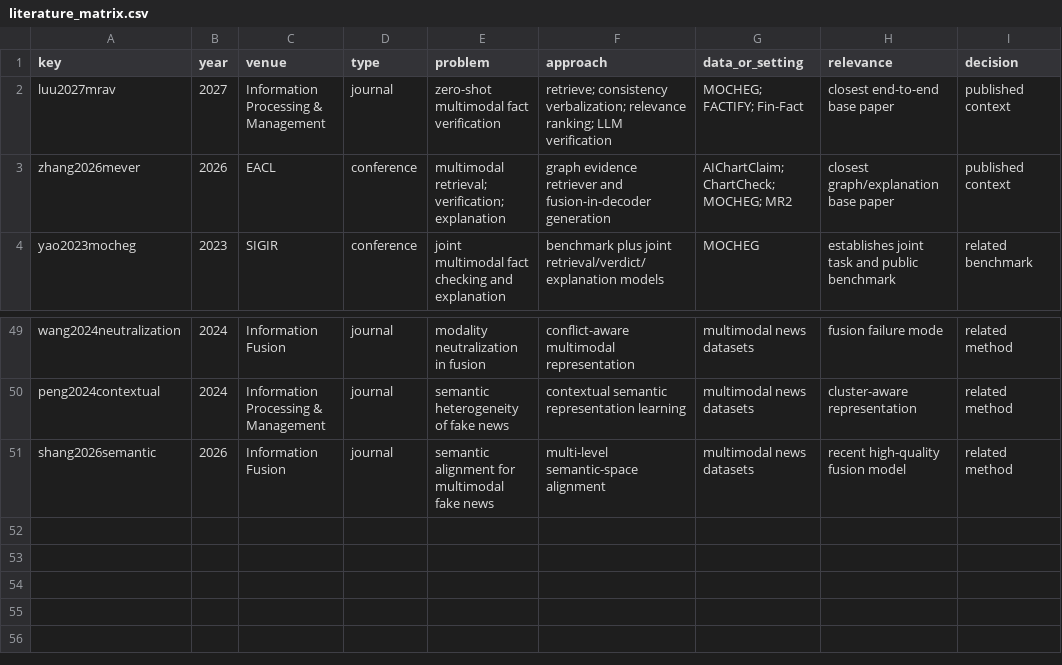
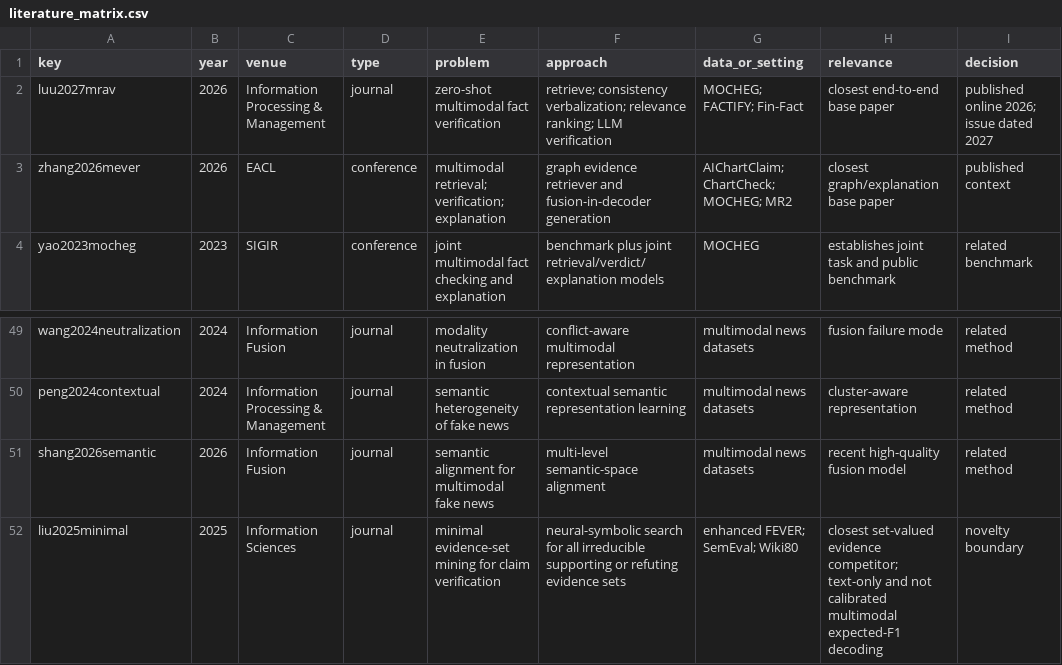
Before and after one commit to shasabbir/tpg-fact, a CSV file: research/literature_matrix.csv, drawn as a sheet; only a part is shown, gaps mark what is left out.

```diff
--- a/research/literature_matrix.csv
+++ b/research/literature_matrix.csv
@@ -1,3 +1,3 @@
 key,year,venue,type,problem,approach,data_or_setting,relevance,decision
-luu2027mrav,2027,"Information Processing & Management",journal,"zero-shot multimodal fact verification","retrieve; consistency verbalization; relevance ranking; LLM verification","MOCHEG; FACTIFY; Fin-Fact","closest end-to-end base paper","published context"
+luu2027mrav,2026,"Information Processing & Management",journal,"zero-shot multimodal fact verification","retrieve; consistency verbalization; relevance ranking; LLM verification","MOCHEG; FACTIFY; Fin-Fact","closest end-to-end base paper","published online 2026; issue dated 2027"
 zhang2026mever,2026,EACL,conference,"multimodal retrieval; verification; explanation","graph evidence retriever and fusion-in-decoder generation","AIChartClaim; ChartCheck; MOCHEG; MR2","closest graph/explanation base paper","published context"
@@ -51 +51,2 @@ peng2024contextual,2024,"Information Processing & Management",journal,"semantic
 shang2026semantic,2026,"Information Fusion",journal,"semantic alignment for multimodal fake news","multi-level semantic-space alignment","multimodal news datasets","recent high-quality fusion model","related method"
+liu2025minimal,2025,"Information Sciences",journal,"minimal evidence-set mining for claim verification","neural-symbolic search for all irreducible supporting or refuting evidence sets","enhanced FEVER; SemEval; Wiki80","closest set-valued evidence competitor; text-only and not calibrated multimodal expected-F1 decoding","novelty boundary"
```
Also changed, not shown: research/dataset_registry.csv, research/reference_audit/audit.csv, 52 other files.
